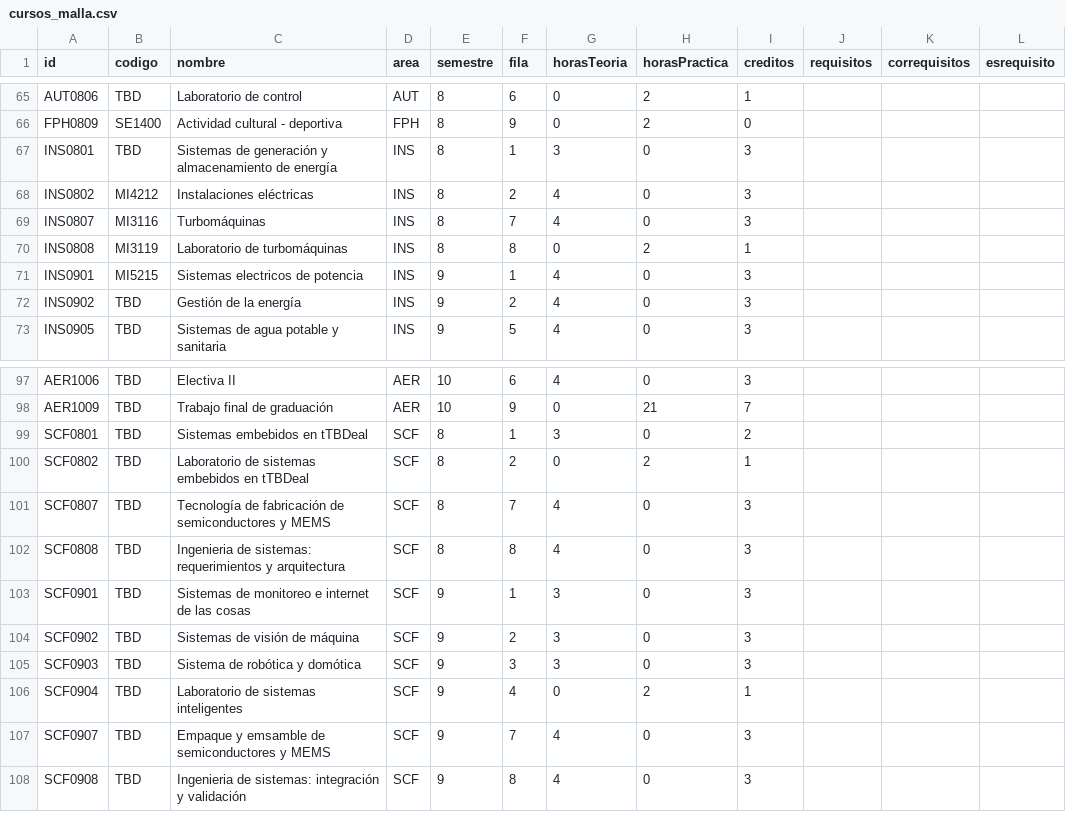
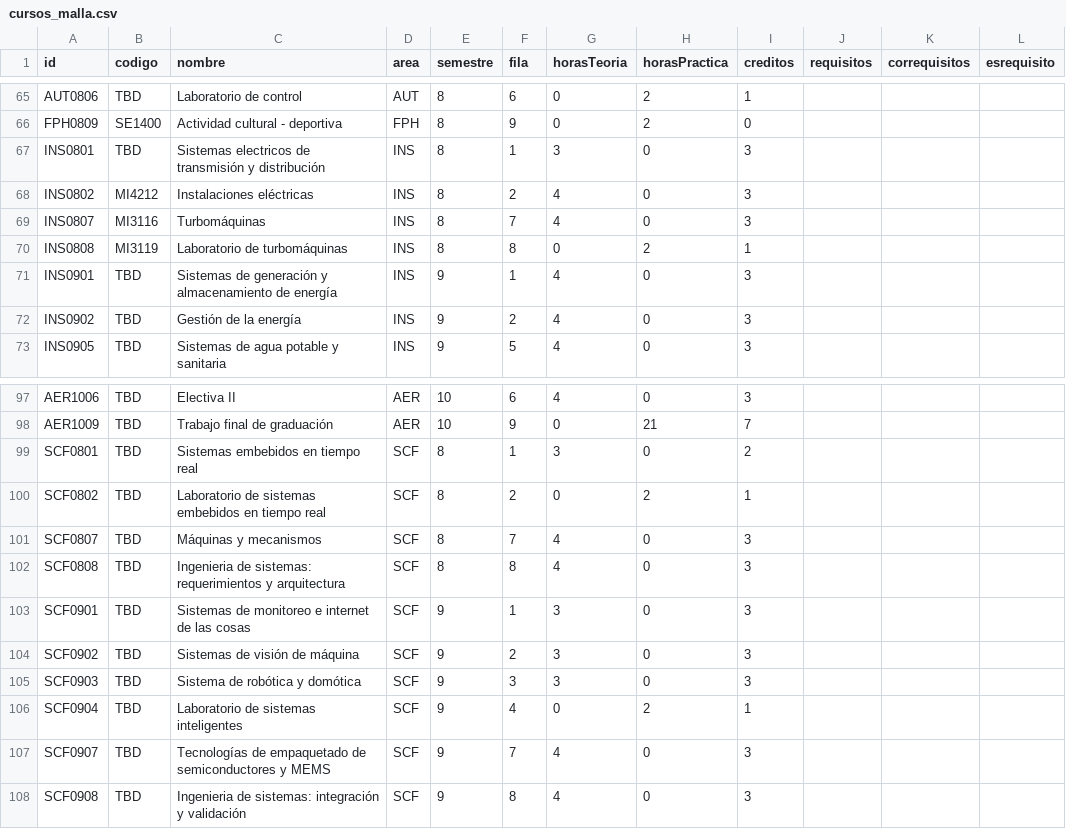
Before and after one commit to EIEM-TEC/CLIE, a CSV file: cursos/cursos_malla.csv, drawn as a sheet; only a part is shown, gaps mark what is left out.

```diff
--- a/cursos/cursos_malla.csv
+++ b/cursos/cursos_malla.csv
@@ -66,3 +66,3 @@ AUT0806,TBD,Laboratorio de control,AUT,8,6,0,2,1,,,
 FPH0809,SE1400,Actividad cultural - deportiva,FPH,8,9,0,2,0,,,
-INS0801,TBD,Sistemas de generación y almacenamiento de energía,INS,8,1,3,0,3,,,
+INS0801,TBD,Sistemas electricos de transmisión y distribución,INS,8,1,3,0,3,,,
 INS0802,MI4212,Instalaciones eléctricas,INS,8,2,4,0,3,,,
@@ -70,3 +70,3 @@ INS0807,MI3116,Turbomáquinas,INS,8,7,4,0,3,,,
 INS0808,MI3119,Laboratorio de turbomáquinas,INS,8,8,0,2,1,,,
-INS0901,MI5215,Sistemas electricos de potencia,INS,9,1,4,0,3,,,
+INS0901,TBD,Sistemas de generación y almacenamiento de energía,INS,9,1,4,0,3,,,
 INS0902,TBD,Gestión de la energía,INS,9,2,4,0,3,,,
@@ -98,5 +98,5 @@ AER1006,TBD,Electiva II,AER,10,6,4,0,3,,,
 AER1009,TBD,Trabajo final de graduación,AER,10,9,0,21,7,,,
-SCF0801,TBD,Sistemas embebidos en tTBDeal,SCF,8,1,3,0,2,,,
-SCF0802,TBD,Laboratorio de sistemas embebidos en tTBDeal,SCF,8,2,0,2,1,,,
-SCF0807,TBD,Tecnología de fabricación de semiconductores y MEMS,SCF,8,7,4,0,3,,,
+SCF0801,TBD,Sistemas embebidos en tiempo real,SCF,8,1,3,0,2,,,
+SCF0802,TBD,Laboratorio de sistemas embebidos en tiempo real,SCF,8,2,0,2,1,,,
+SCF0807,TBD,Máquinas y mecanismos,SCF,8,7,4,0,3,,,
 SCF0808,TBD,Ingenieria de sistemas: requerimientos y arquitectura,SCF,8,8,4,0,3,,,
@@ -106,3 +106,3 @@ SCF0903,TBD,Sistema de robótica y domótica,SCF,9,3,3,0,3,,,
 SCF0904,TBD,Laboratorio de sistemas inteligentes,SCF,9,4,0,2,1,,,
-SCF0907,TBD,Empaque y emsamble de semiconductores y MEMS,SCF,9,7,4,0,3,,,
+SCF0907,TBD,Tecnologías de empaquetado de semiconductores y MEMS,SCF,9,7,4,0,3,,,
 SCF0908,TBD,Ingenieria de sistemas: integración y validación,SCF,9,8,4,0,3,,,
```
Also changed, not shown: areas.csv, profes_datos.csv, 18 other files.
